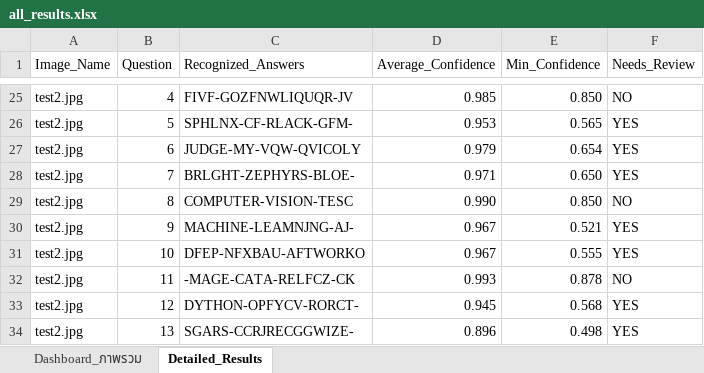
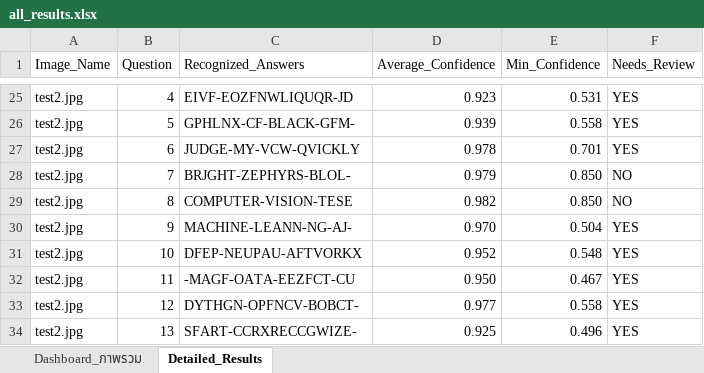
Before and after one commit to 67160213-ux/Project_CV, an Excel workbook: outputs/results/all_results.xlsx, sheet Detailed_Results, drawn as a sheet; only a part is shown, gaps mark what is left out; values as stored, in another font and other column widths than the file's, no cell formats; the diff covers the shown part only; the diff names each change by its address in the sheet, - before the commit and + after, or states it on an @@ line.

```diff
--- a/outputs/results/all_results.xlsx (sheet Detailed_Results)
+++ b/outputs/results/all_results.xlsx (sheet Detailed_Results)
-C25 (Recognized_Answers): FIVF-GOZFNWLIQUQR-JV
+C25 (Recognized_Answers): EIVF-EOZFNWLIQUQR-JD
-D25 (Average_Confidence): 0.985
+D25 (Average_Confidence): 0.923
-E25 (Min_Confidence): 0.850
+E25 (Min_Confidence): 0.531
-F25 (Needs_Review): NO
+F25 (Needs_Review): YES
-C26 (Recognized_Answers): SPHLNX-CF-RLACK-GFM-
+C26 (Recognized_Answers): GPHLNX-CF-BLACK-GFM-
-D26 (Average_Confidence): 0.953
+D26 (Average_Confidence): 0.939
-E26 (Min_Confidence): 0.565
+E26 (Min_Confidence): 0.558
-C27 (Recognized_Answers): JUDGE-MY-VQW-QVICOLY
+C27 (Recognized_Answers): JUDGE-MY-VCW-QVICKLY
-D27 (Average_Confidence): 0.979
+D27 (Average_Confidence): 0.978
-E27 (Min_Confidence): 0.654
+E27 (Min_Confidence): 0.701
-C28 (Recognized_Answers): BRLGHT-ZEPHYRS-BLOE-
+C28 (Recognized_Answers): BRJGHT-ZEPHYRS-BLOL-
-D28 (Average_Confidence): 0.971
+D28 (Average_Confidence): 0.979
-E28 (Min_Confidence): 0.650
+E28 (Min_Confidence): 0.850
-F28 (Needs_Review): YES
+F28 (Needs_Review): NO
-C29 (Recognized_Answers): COMPUTER-VISION-TESC
+C29 (Recognized_Answers): COMPUTER-VISION-TESE
-D29 (Average_Confidence): 0.990
+D29 (Average_Confidence): 0.982
-C30 (Recognized_Answers): MACHINE-LEAMNJNG-AJ-
+C30 (Recognized_Answers): MACHINE-LEANN-NG-AJ-
-D30 (Average_Confidence): 0.967
+D30 (Average_Confidence): 0.970
-E30 (Min_Confidence): 0.521
+E30 (Min_Confidence): 0.504
-C31 (Recognized_Answers): DFEP-NFXBAU-AFTWORKO
+C31 (Recognized_Answers): DFEP-NEUPAU-AFTVORKX
-D31 (Average_Confidence): 0.967
+D31 (Average_Confidence): 0.952
-E31 (Min_Confidence): 0.555
+E31 (Min_Confidence): 0.548
-C32 (Recognized_Answers): -MAGE-CATA-RELFCZ-CK
+C32 (Recognized_Answers): -MAGF-OATA-EEZFCT-CU
-D32 (Average_Confidence): 0.993
+D32 (Average_Confidence): 0.950
-E32 (Min_Confidence): 0.878
+E32 (Min_Confidence): 0.467
-F32 (Needs_Review): NO
+F32 (Needs_Review): YES
-C33 (Recognized_Answers): DYTHON-OPFYCV-RORCT-
+C33 (Recognized_Answers): DYTHGN-OPFNCV-BOBCT-
-D33 (Average_Confidence): 0.945
+D33 (Average_Confidence): 0.977
-E33 (Min_Confidence): 0.568
+E33 (Min_Confidence): 0.558
-C34 (Recognized_Answers): SGARS-CCRJRECGGWIZE-
+C34 (Recognized_Answers): SFART-CCRXRECCGWIZE-
-D34 (Average_Confidence): 0.896
+D34 (Average_Confidence): 0.925
-E34 (Min_Confidence): 0.498
+E34 (Min_Confidence): 0.496
```
Also changed, not shown: 61 added rows, 1 removed row and 139 edited cells elsewhere in this sheet, sheet Dashboard_ภาพรวม, cell formats, 50 other files.
